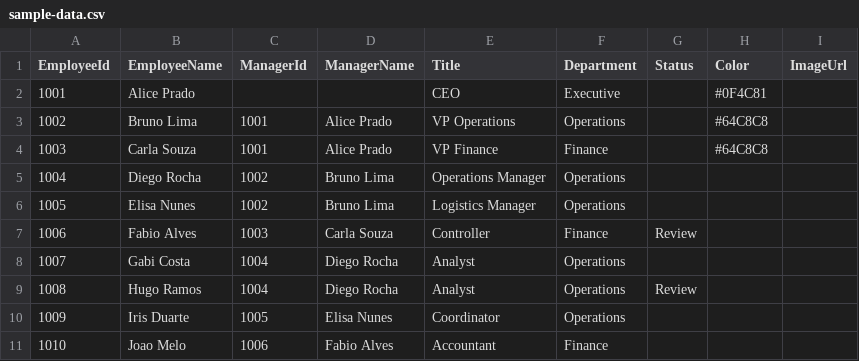
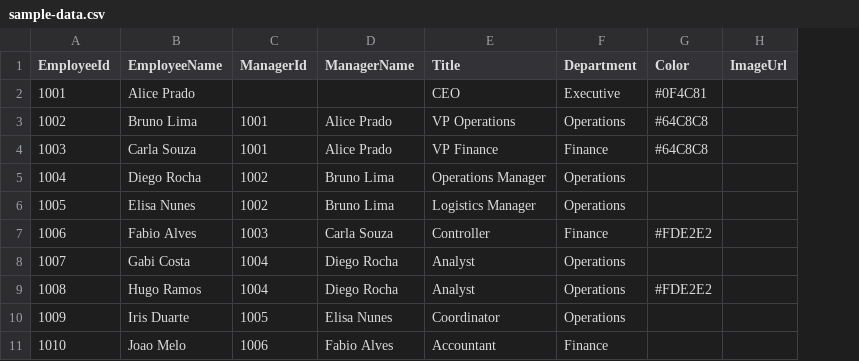
Before and after one commit to DevEduNunes/pbi-org-tree, a CSV file: sample/sample-data.csv, drawn as a sheet; removed rows and columns are numbered as before the commit, all else as after; the diff names each change by its address in the sheet, - before the commit and + after, or states it on an @@ line.

```diff
--- a/sample/sample-data.csv
+++ b/sample/sample-data.csv
-column G (Status), rows 7-9: Review |  | Review
-G7 (Color): (empty)
+G7 (Color): #FDE2E2
-G9 (Color): (empty)
+G9 (Color): #FDE2E2
```
Also changed, not shown: 6 other files.
